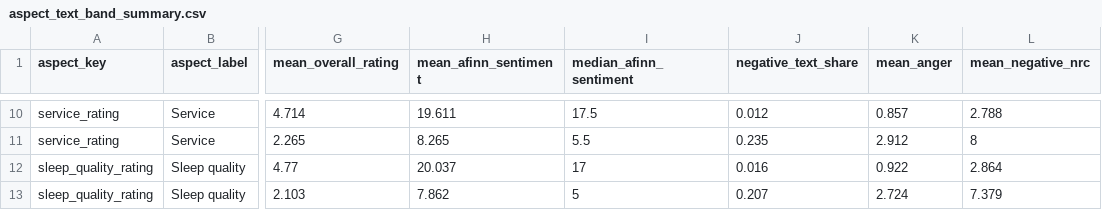
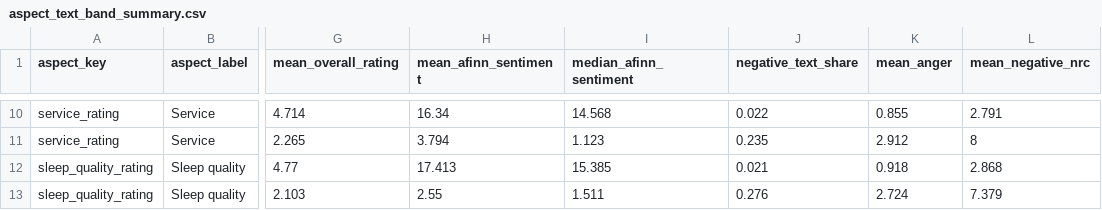
Before and after one commit to divanahadyan1618/MrKadekProject, a CSV file: output/reports/aspect_text_band_summary.csv, drawn as a sheet; only a part is shown, gaps mark what is left out; the diff covers the shown part only; the diff names each change by its address in the sheet, - before the commit and + after, or states it on an @@ line.

```diff
--- a/output/reports/aspect_text_band_summary.csv
+++ b/output/reports/aspect_text_band_summary.csv
-H10 (mean_afinn_sentiment): 19.611
+H10 (mean_afinn_sentiment): 16.34
-I10 (median_afinn_sentiment): 17.5
+I10 (median_afinn_sentiment): 14.568
-J10 (negative_text_share): 0.012
+J10 (negative_text_share): 0.022
-K10 (mean_anger): 0.857
+K10 (mean_anger): 0.855
-L10 (mean_negative_nrc): 2.788
+L10 (mean_negative_nrc): 2.791
-H11 (mean_afinn_sentiment): 8.265
+H11 (mean_afinn_sentiment): 3.794
-I11 (median_afinn_sentiment): 5.5
+I11 (median_afinn_sentiment): 1.123
-H12 (mean_afinn_sentiment): 20.037
+H12 (mean_afinn_sentiment): 17.413
-I12 (median_afinn_sentiment): 17
+I12 (median_afinn_sentiment): 15.385
-J12 (negative_text_share): 0.016
+J12 (negative_text_share): 0.021
-K12 (mean_anger): 0.922
+K12 (mean_anger): 0.918
-L12 (mean_negative_nrc): 2.864
+L12 (mean_negative_nrc): 2.868
-H13 (mean_afinn_sentiment): 7.862
+H13 (mean_afinn_sentiment): 2.55
-I13 (median_afinn_sentiment): 5
+I13 (median_afinn_sentiment): 1.511
-J13 (negative_text_share): 0.207
+J13 (negative_text_share): 0.276
```
Also changed, not shown: 29 edited cells elsewhere in this file, output/reports/aspect_rating_summary.csv, output/reports/aspect_text_alignment.csv, 43 other files.
